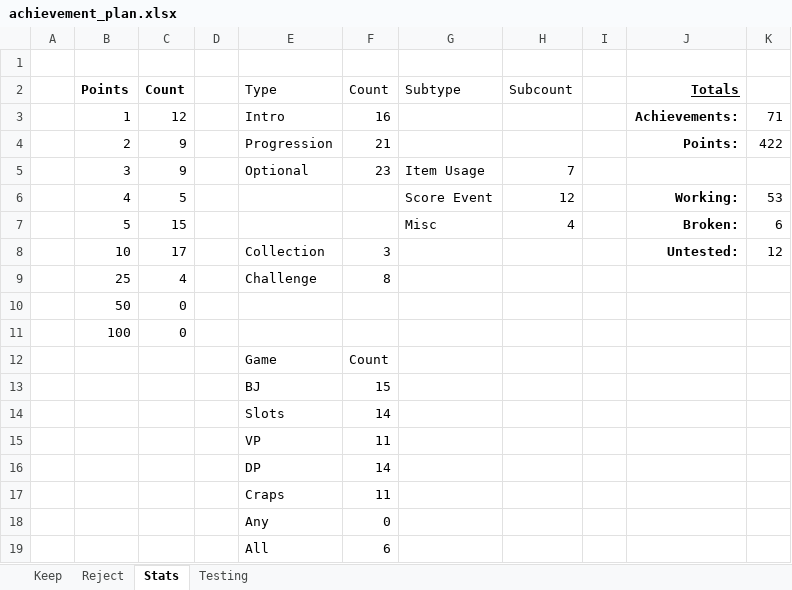
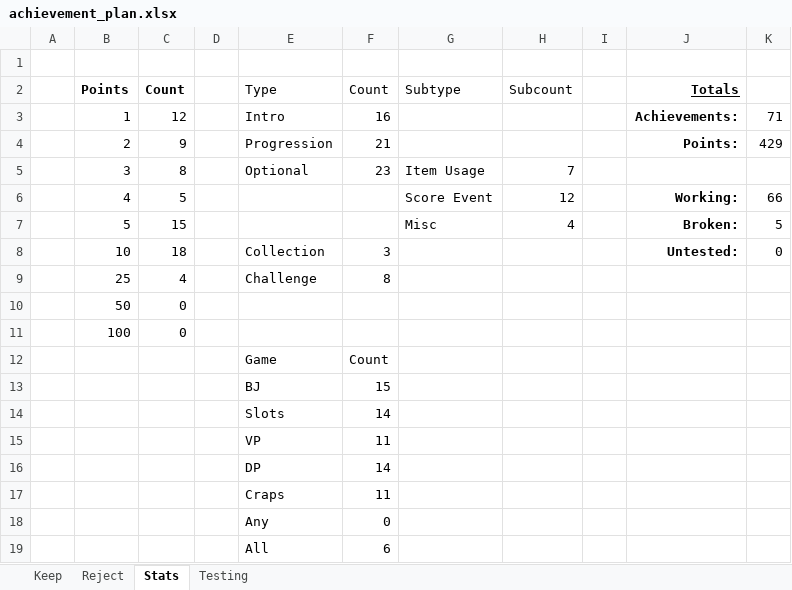
Before and after one commit to cdxemu/RetroAchievements, an Excel workbook: In Progress/High Stakes Gambling (Game Boy)/achievement_plan.xlsx, sheet Stats, drawn as a sheet; values as stored, in another font and other column widths than the file's, no borders; table styles not drawn; the diff names each change by its address in the sheet, - before the commit and + after, or states it on an @@ line.

```diff
--- a/In Progress/High Stakes Gambling (Game Boy)/achievement_plan.xlsx (sheet Stats)
+++ b/In Progress/High Stakes Gambling (Game Boy)/achievement_plan.xlsx (sheet Stats)
-K4: 422
+K4: 429
-C5 (Count): 9
+C5 (Count): 8
-K6: 53
+K6: 66
-K7: 6
+K7: 5
-C8 (Count): 17
+C8 (Count): 18
-K8: 12
+K8: 0
```
Also changed, not shown: sheet Testing, sheet Reject, sheet Keep, 40 other files.
